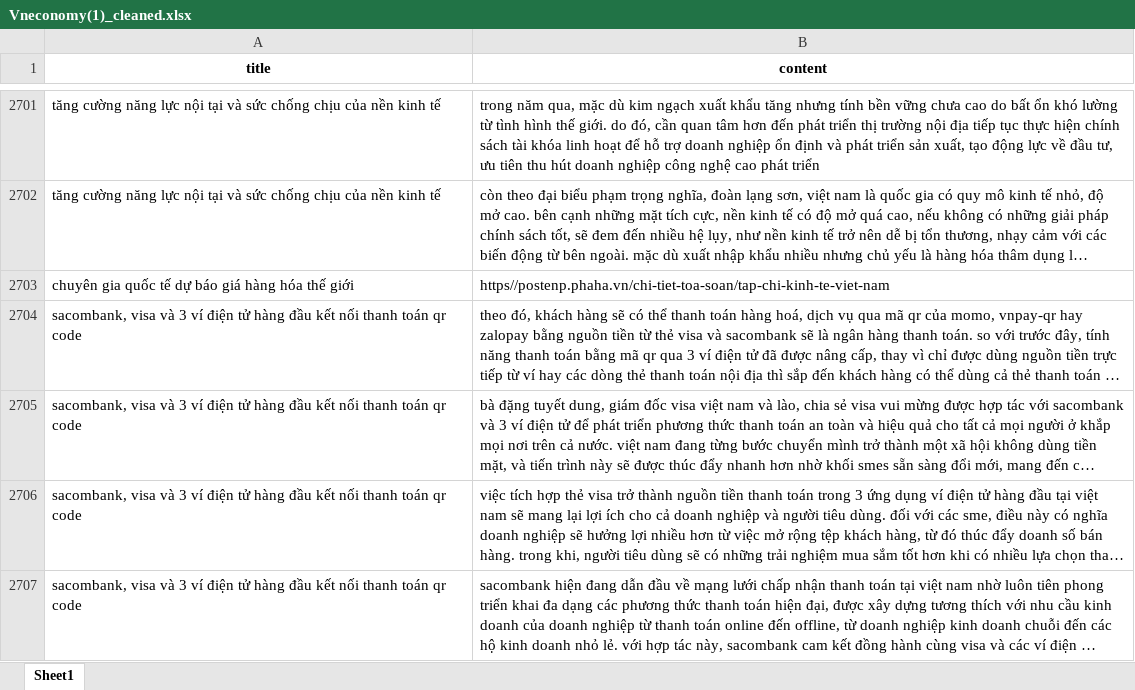
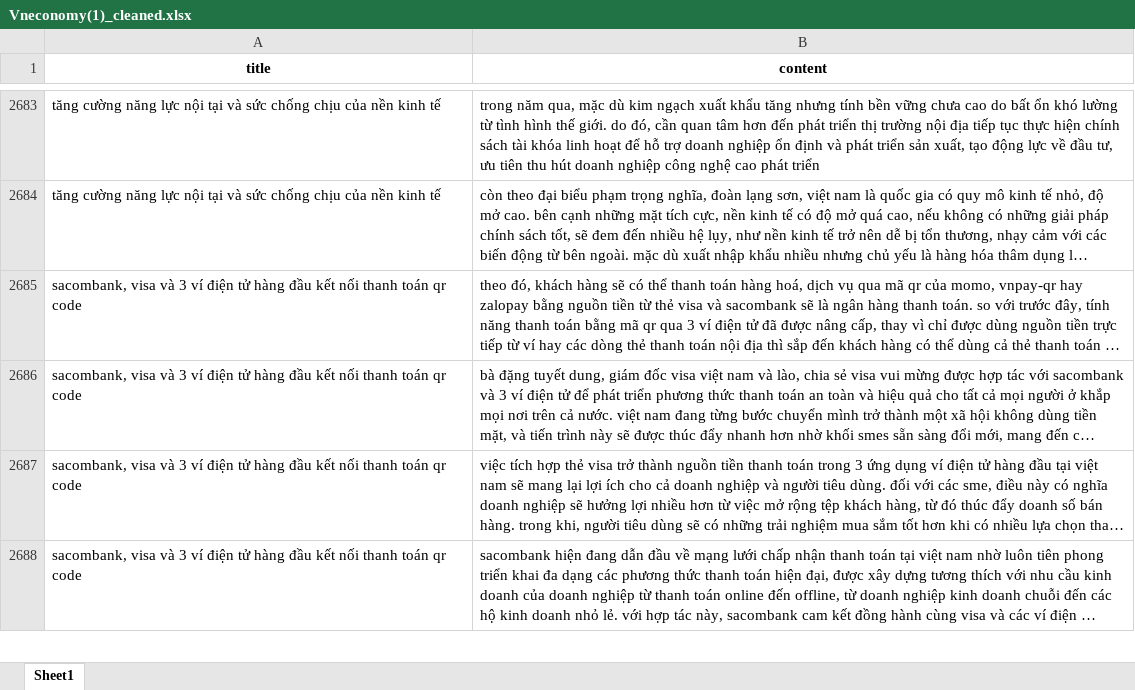
Before and after one commit to dpgdz/group_3-VieFinancialTextSum, an Excel workbook: data_cleaned/Vneconomy(1)_cleaned.xlsx, sheet Sheet1, drawn as a sheet; only a part is shown, gaps mark what is left out; long unchanged cells end in …; values as stored, in another font and other column widths than the file's, no borders; the diff covers the shown part only; the diff names each change by its address in the sheet, - before the commit and + after, or states it on an @@ line.

```diff
--- a/data_cleaned/Vneconomy(1)_cleaned.xlsx (sheet Sheet1)
+++ b/data_cleaned/Vneconomy(1)_cleaned.xlsx (sheet Sheet1)
-row 2703: chuyên gia quốc tế dự báo giá hàng hóa thế giới | https//postenp.phaha.vn/chi-tiet-toa-soan/tap-chi-kinh-te-viet-nam
```
Also changed, not shown: 32 removed rows and 26 edited cells elsewhere in this sheet, data_cleaned/cafef_bank_cleaned.xlsx, data_cleaned/cafef_business_cleaned.xlsx, 15 other files.
